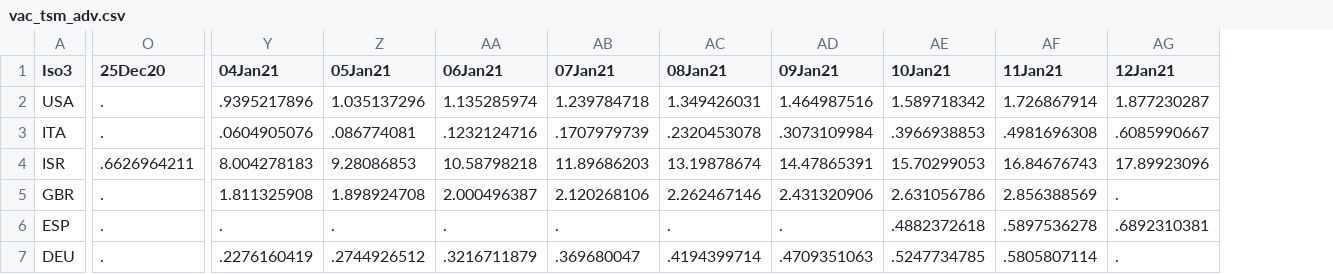
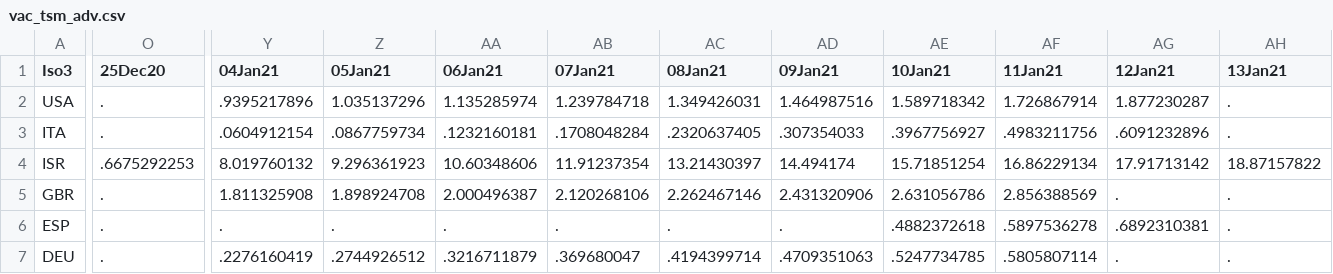
Before and after one commit to camilavalenciaro/COVID19-Flourish, a CSV file: data/vac/vac_tsm_adv.csv, drawn as a sheet; only a part is shown, gaps mark what is left out; the diff covers the shown part only; the diff names each change by its address in the sheet, - before the commit and + after, or states it on an @@ line.

```diff
--- a/data/vac/vac_tsm_adv.csv
+++ b/data/vac/vac_tsm_adv.csv
+column AH (13Jan21), rows 2-7: . | . | 18.87157822 | . | . | .
-Y3 (04Jan21): .0604905076
+Y3 (04Jan21): .0604912154
-Z3 (05Jan21): .086774081
+Z3 (05Jan21): .0867759734
-AA3 (06Jan21): .1232124716
+AA3 (06Jan21): .1232160181
-AB3 (07Jan21): .1707979739
+AB3 (07Jan21): .1708048284
-AC3 (08Jan21): .2320453078
+AC3 (08Jan21): .2320637405
-AD3 (09Jan21): .3073109984
+AD3 (09Jan21): .307354033
-AE3 (10Jan21): .3966938853
+AE3 (10Jan21): .3967756927
-AF3 (11Jan21): .4981696308
+AF3 (11Jan21): .4983211756
-AG3 (12Jan21): .6085990667
+AG3 (12Jan21): .6091232896
-O4 (25Dec20): .6626964211
+O4 (25Dec20): .6675292253
-Y4 (04Jan21): 8.004278183
+Y4 (04Jan21): 8.019760132
-Z4 (05Jan21): 9.28086853
+Z4 (05Jan21): 9.296361923
-AA4 (06Jan21): 10.58798218
+AA4 (06Jan21): 10.60348606
-AB4 (07Jan21): 11.89686203
+AB4 (07Jan21): 11.91237354
-AC4 (08Jan21): 13.19878674
+AC4 (08Jan21): 13.21430397
-AD4 (09Jan21): 14.47865391
+AD4 (09Jan21): 14.494174
-AE4 (10Jan21): 15.70299053
+AE4 (10Jan21): 15.71851254
-AF4 (11Jan21): 16.84676743
+AF4 (11Jan21): 16.86229134
-AG4 (12Jan21): 17.89923096
+AG4 (12Jan21): 17.91713142
```
Also changed, not shown: 9 edited cells elsewhere in this file, data/vac/vac_ch_adv.csv, data/vac/vac_ch_all.csv, 8 other files.
